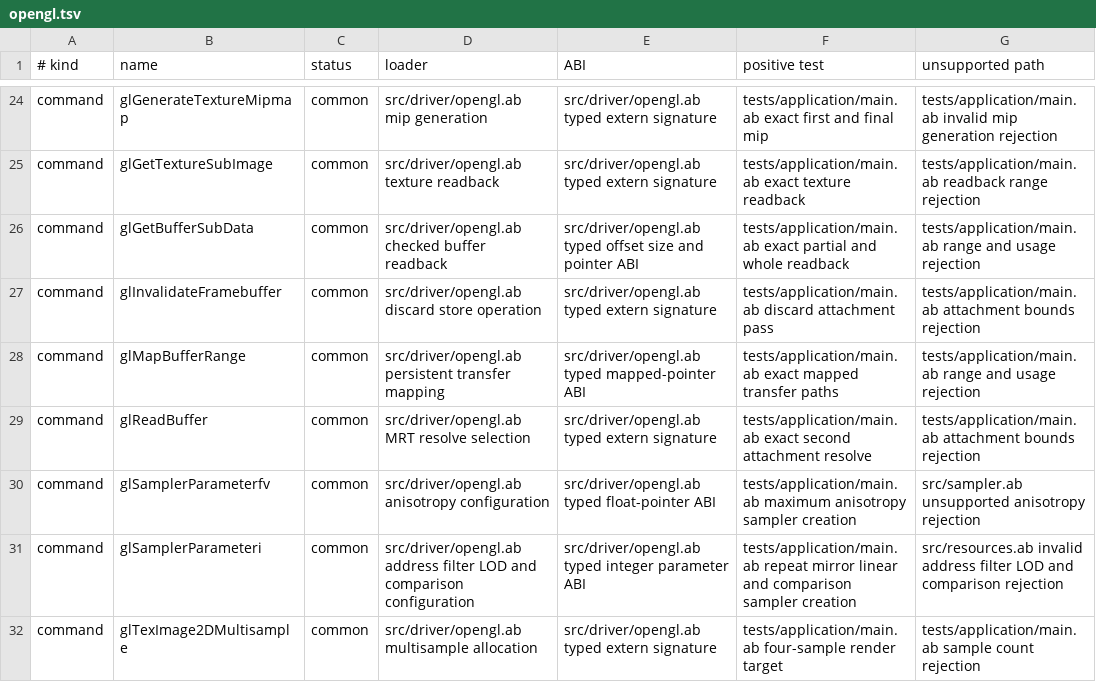
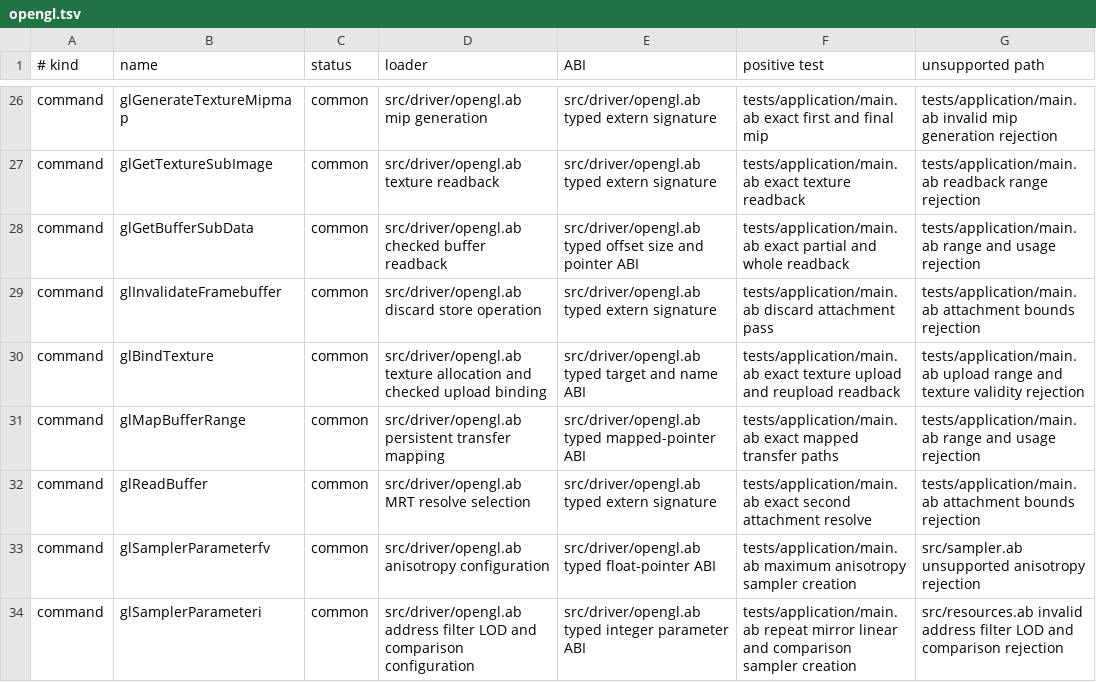
Before and after one commit to AndreBaltazar8/abla-graphics, a TSV file: registry/audit/opengl.tsv, drawn as a sheet; only a part is shown, gaps mark what is left out; the shorter side is filled out with more unchanged rows; the diff covers the shown part only.

Commit message:
Classify raw texture command coverage

```diff
--- a/registry/audit/opengl.tsv
+++ b/registry/audit/opengl.tsv
@@ -27,2 +29,3 @@ command	glGetBufferSubData	common	src/driver/opengl.ab checked buffer readback	s
 command	glInvalidateFramebuffer	common	src/driver/opengl.ab discard store operation	src/driver/opengl.ab typed extern signature	tests/application/main.ab discard attachment pass	tests/application/main.ab attachment bounds rejection
+command	glBindTexture	common	src/driver/opengl.ab texture allocation and checked upload binding	src/driver/opengl.ab typed target and name ABI	tests/application/main.ab exact texture upload and reupload readback	tests/application/main.ab upload range and texture validity rejection
 command	glMapBufferRange	common	src/driver/opengl.ab persistent transfer mapping	src/driver/opengl.ab typed mapped-pointer ABI	tests/application/main.ab exact mapped transfer paths	tests/application/main.ab range and usage rejection
```
Also changed, not shown: 5 added rows elsewhere in this file, registry/audit/vulkan.tsv, 3 other files.
